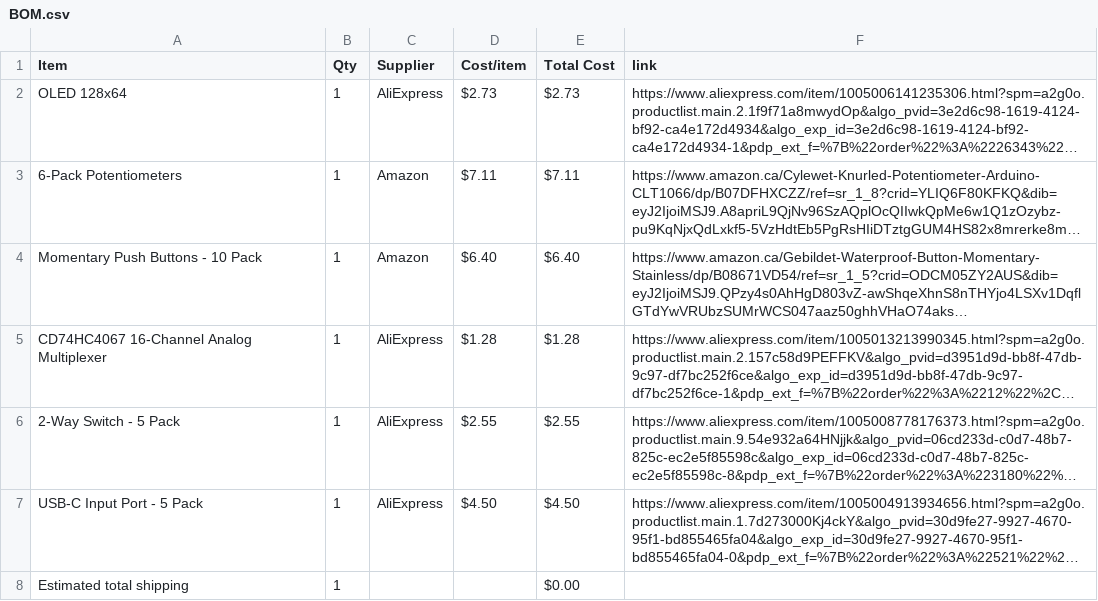
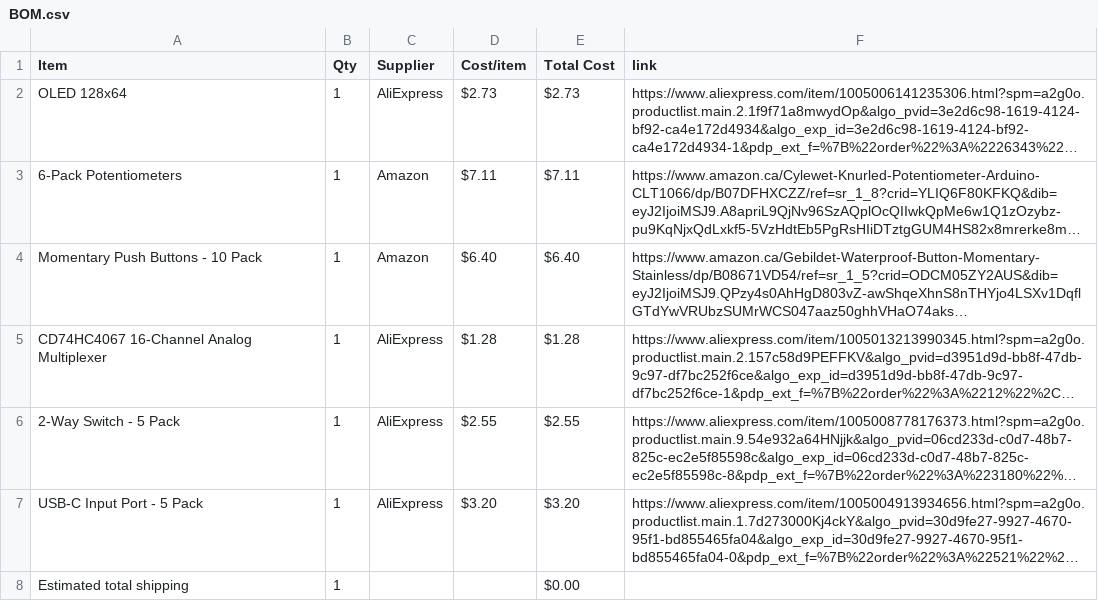
Before and after one commit to shreyD2408/DJ_MIXER, a CSV file: BOM.csv, drawn as a sheet; long unchanged cells end in …; the diff names each change by its address in the sheet, - before the commit and + after, or states it on an @@ line.

Commit message:
Sync DJ Mixer from Half Life

```diff
--- a/BOM.csv
+++ b/BOM.csv
-D7 (Cost/item): $4.50
+D7 (Cost/item): $3.20
-E7 (Total Cost): $4.50
+E7 (Total Cost): $3.20
```
